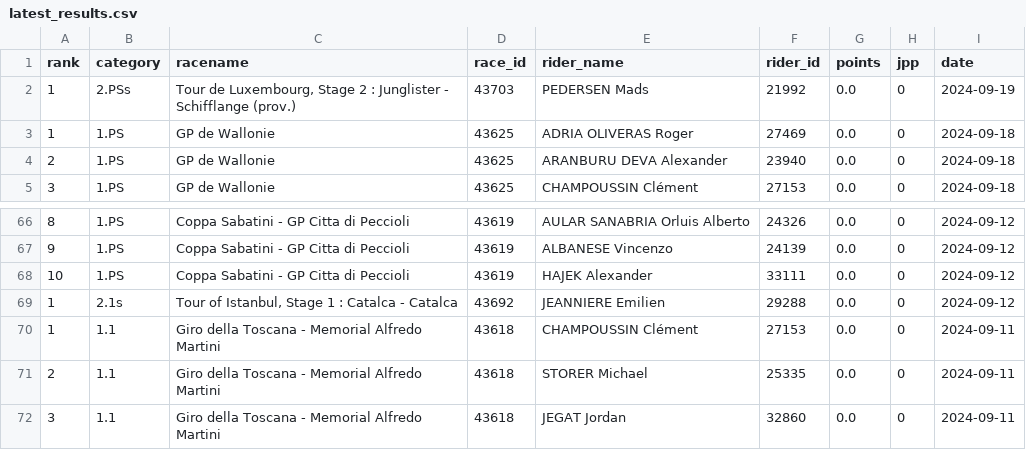
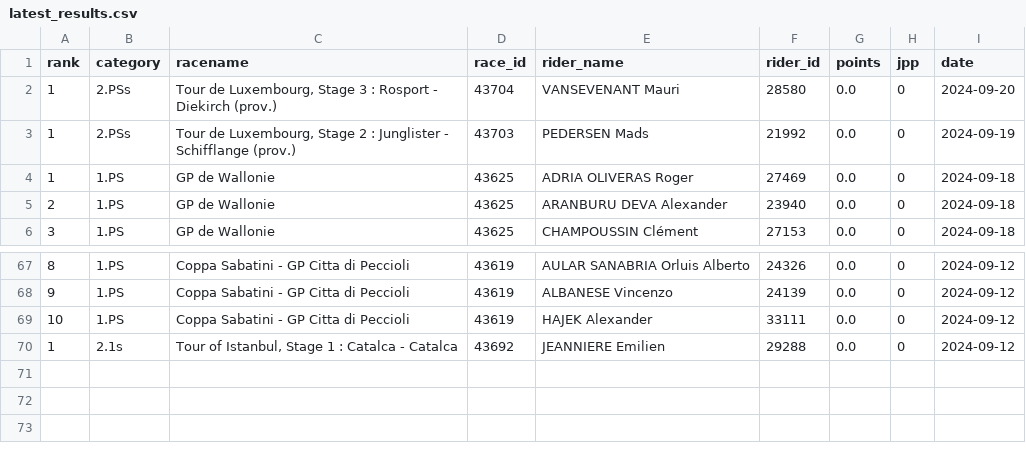
Before and after one commit to wijnandb/wielerspel2024, a CSV file: _data/latest_results.csv, drawn as a sheet; only a part is shown, gaps mark what is left out; removed rows and columns are numbered as before the commit, all else as after; the diff names each change by its address in the sheet, - before the commit and + after, or states it on an @@ line.

Commit message:
New results at 2024-09-20T16:08:25

```diff
--- a/_data/latest_results.csv
+++ b/_data/latest_results.csv
+row 2: 1 | 2.PSs | Tour de Luxembourg, Stage 3 : Rosport - Diekirch (prov.) | 43704 | VANSEVENANT Mauri | 28580 | 0.0 | 0 | 2024-09-20
-row 70: 1 | 1.1 | Giro della Toscana - Memorial Alfredo Martini | 43618 | CHAMPOUSSIN Clément | 27153 | 0.0 | 0 | 2024-09-11
-row 71: 2 | 1.1 | Giro della Toscana - Memorial Alfredo Martini | 43618 | STORER Michael | 25335 | 0.0 | 0 | 2024-09-11
-row 72: 3 | 1.1 | Giro della Toscana - Memorial Alfredo Martini | 43618 | JEGAT Jordan | 32860 | 0.0 | 0 | 2024-09-11
```
Also changed, not shown: _data/all_results.csv.
